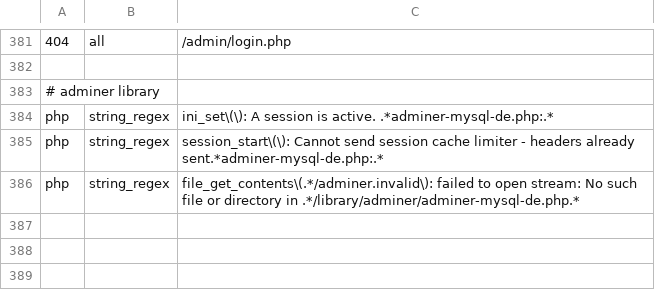
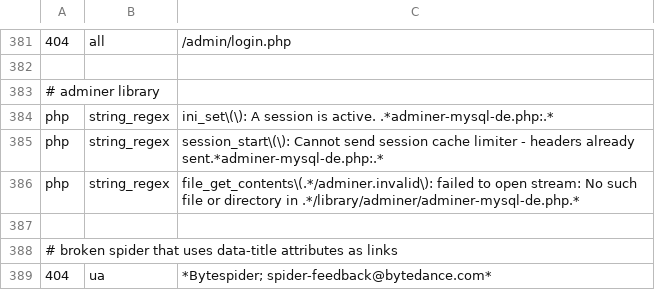
Before and after one commit to koenige/modules-default, a TSV file: configuration/errors-not-logged.tsv, drawn as a sheet; only a part is shown, gaps mark what is left out; the diff names each change by its address in the sheet, - before the commit and + after, or states it on an @@ line.

Commit message:
update error log exclusions
git-svn-id: file:///Repos/modules/default/trunk@801 98be6e6d-ea4f-4117-9388-ed847deb6ed9

```diff
--- a/configuration/errors-not-logged.tsv
+++ b/configuration/errors-not-logged.tsv
+row 387: (empty)
+row 388: # broken spider that uses data-title attributes as links
+row 389: 404 | ua | *Bytespider; spider-feedback@bytedance.com*
```
